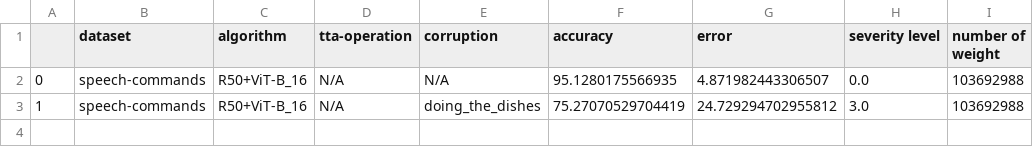
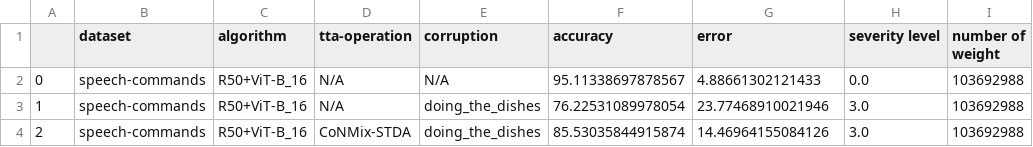
Before and after one commit to Andy-Shao/TTA-in-AC, a CSV file: result/speech-commands/CoNMix/analysis/bg-3.0-doing_the_dishes_accuracy_record.csv, drawn as a sheet.

Commit message:
do the doing the dishes ations

```diff
--- a/result/speech-commands/CoNMix/analysis/bg-3.0-doing_the_dishes_accuracy_record.csv
+++ b/result/speech-commands/CoNMix/analysis/bg-3.0-doing_the_dishes_accuracy_record.csv
@@ -1,3 +1,4 @@
 ,dataset,algorithm,tta-operation,corruption,accuracy,error,severity level,number of weight
-0,speech-commands,R50+ViT-B_16,N/A,N/A,95.1280175566935,4.871982443306507,0.0,103692988
-1,speech-commands,R50+ViT-B_16,N/A,doing_the_dishes,75.27070529704419,24.729294702955812,3.0,103692988
+0,speech-commands,R50+ViT-B_16,N/A,N/A,95.11338697878567,4.88661302121433,0.0,103692988
+1,speech-commands,R50+ViT-B_16,N/A,doing_the_dishes,76.22531089978054,23.77468910021946,3.0,103692988
+2,speech-commands,R50+ViT-B_16,CoNMix-STDA,doing_the_dishes,85.53035844915874,14.46964155084126,3.0,103692988
```
Also changed, not shown: 3 other files.
